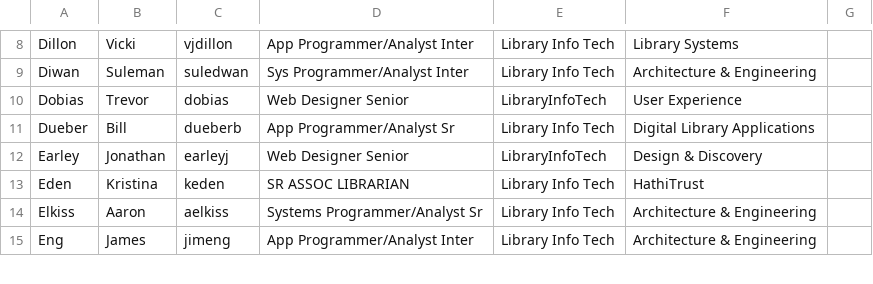
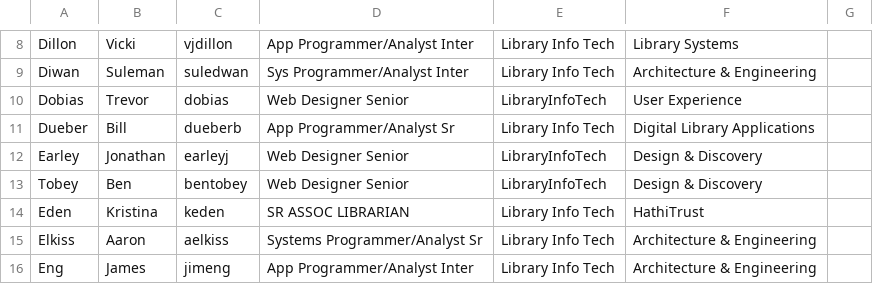
Before and after one commit to mlibrary/litgoals, a TSV file: seeds/staff.tsv, drawn as a sheet; only a part is shown, gaps mark what is left out.

Commit message:
Add Ben Tobey

```diff
--- a/seeds/staff.tsv
+++ b/seeds/staff.tsv
@@ -12,2 +12,3 @@ Dueber	Bill	dueberb	App Programmer/Analyst Sr	Library Info Tech	Digital Library
 Earley	Jonathan	earleyj	Web Designer Senior	LibraryInfoTech	Design & Discovery
+Tobey	Ben	bentobey	Web Designer Senior	LibraryInfoTech	Design & Discovery
 Eden	Kristina	keden	SR ASSOC LIBRARIAN	Library Info Tech	HathiTrust
```
